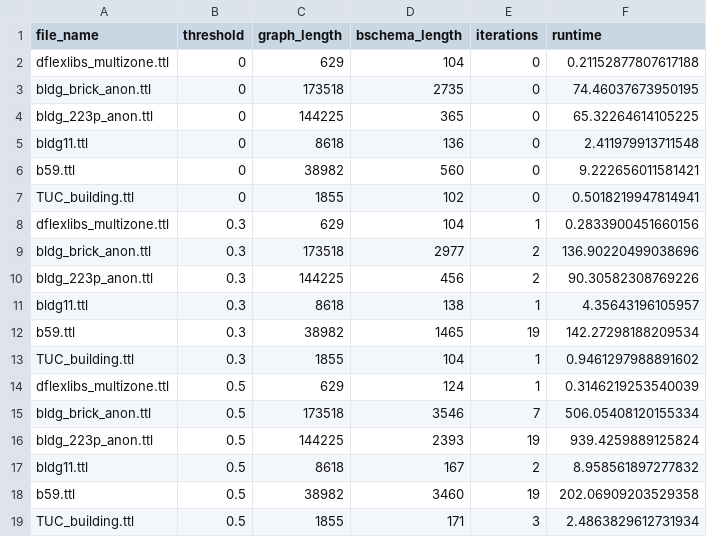
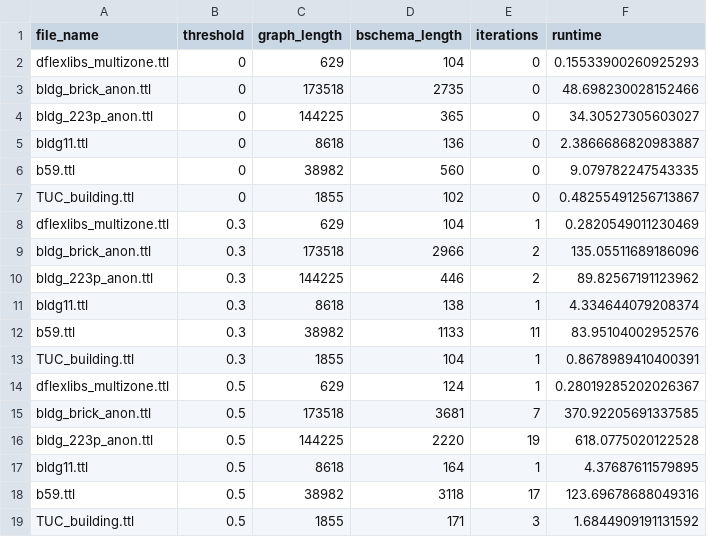
Before and after one commit to lazlop/bschema, a CSV file: eval/bschema/threshold-50/stats.csv, drawn as a sheet.

```diff
--- a/eval/bschema/threshold-50/stats.csv
+++ b/eval/bschema/threshold-50/stats.csv
@@ -1,19 +1,19 @@
 file_name,threshold,graph_length,bschema_length,iterations,runtime
-dflexlibs_multizone.ttl,0,629,104,0,0.21152877807617188
-bldg_brick_anon.ttl,0,173518,2735,0,74.46037673950195
-bldg_223p_anon.ttl,0,144225,365,0,65.32264614105225
-bldg11.ttl,0,8618,136,0,2.411979913711548
-b59.ttl,0,38982,560,0,9.222656011581421
-TUC_building.ttl,0,1855,102,0,0.5018219947814941
-dflexlibs_multizone.ttl,0.3,629,104,1,0.2833900451660156
-bldg_brick_anon.ttl,0.3,173518,2977,2,136.90220499038696
-bldg_223p_anon.ttl,0.3,144225,456,2,90.30582308769226
-bldg11.ttl,0.3,8618,138,1,4.35643196105957
-b59.ttl,0.3,38982,1465,19,142.27298188209534
-TUC_building.ttl,0.3,1855,104,1,0.9461297988891602
-dflexlibs_multizone.ttl,0.5,629,124,1,0.3146219253540039
-bldg_brick_anon.ttl,0.5,173518,3546,7,506.05408120155334
-bldg_223p_anon.ttl,0.5,144225,2393,19,939.4259889125824
-bldg11.ttl,0.5,8618,167,2,8.958561897277832
-b59.ttl,0.5,38982,3460,19,202.06909203529358
-TUC_building.ttl,0.5,1855,171,3,2.4863829612731934
+dflexlibs_multizone.ttl,0,629,104,0,0.15533900260925293
+bldg_brick_anon.ttl,0,173518,2735,0,48.698230028152466
+bldg_223p_anon.ttl,0,144225,365,0,34.30527305603027
+bldg11.ttl,0,8618,136,0,2.3866686820983887
+b59.ttl,0,38982,560,0,9.079782247543335
+TUC_building.ttl,0,1855,102,0,0.48255491256713867
+dflexlibs_multizone.ttl,0.3,629,104,1,0.2820549011230469
+bldg_brick_anon.ttl,0.3,173518,2966,2,135.05511689186096
+bldg_223p_anon.ttl,0.3,144225,446,2,89.82567191123962
+bldg11.ttl,0.3,8618,138,1,4.334644079208374
+b59.ttl,0.3,38982,1133,11,83.95104002952576
+TUC_building.ttl,0.3,1855,104,1,0.8678989410400391
+dflexlibs_multizone.ttl,0.5,629,124,1,0.28019285202026367
+bldg_brick_anon.ttl,0.5,173518,3681,7,370.92205691337585
+bldg_223p_anon.ttl,0.5,144225,2220,19,618.0775020122528
+bldg11.ttl,0.5,8618,164,1,4.37687611579895
+b59.ttl,0.5,38982,3118,17,123.69678688049316
+TUC_building.ttl,0.5,1855,171,3,1.6844909191131592
```
Also changed, not shown: eval/bschema/threshold-0/stats.csv, eval/bschema/threshold-30/stats.csv, 24 other files.
